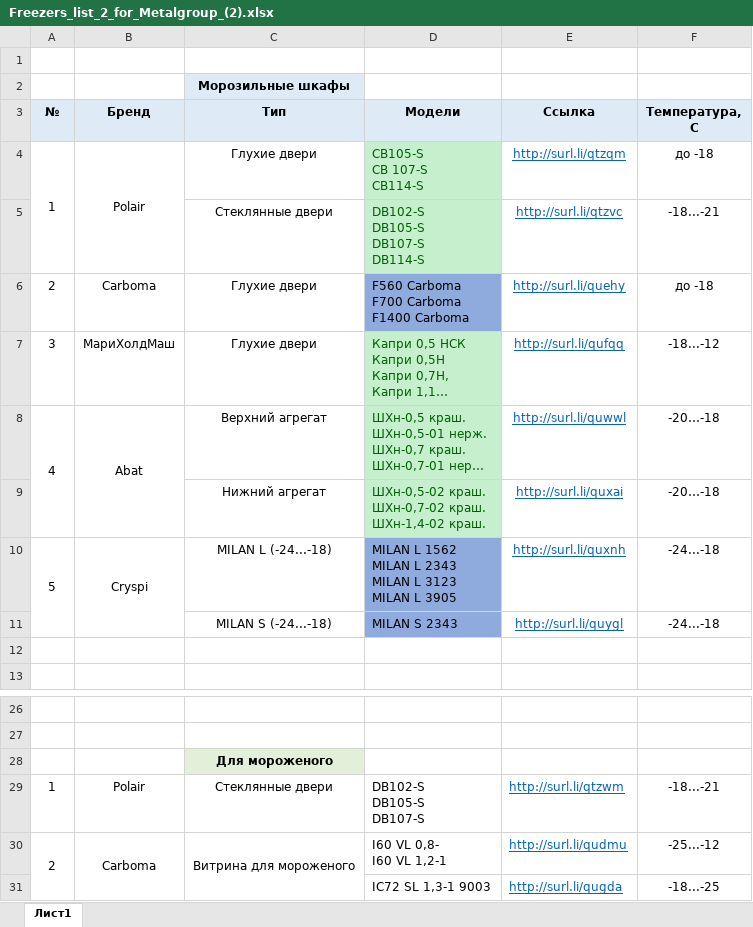
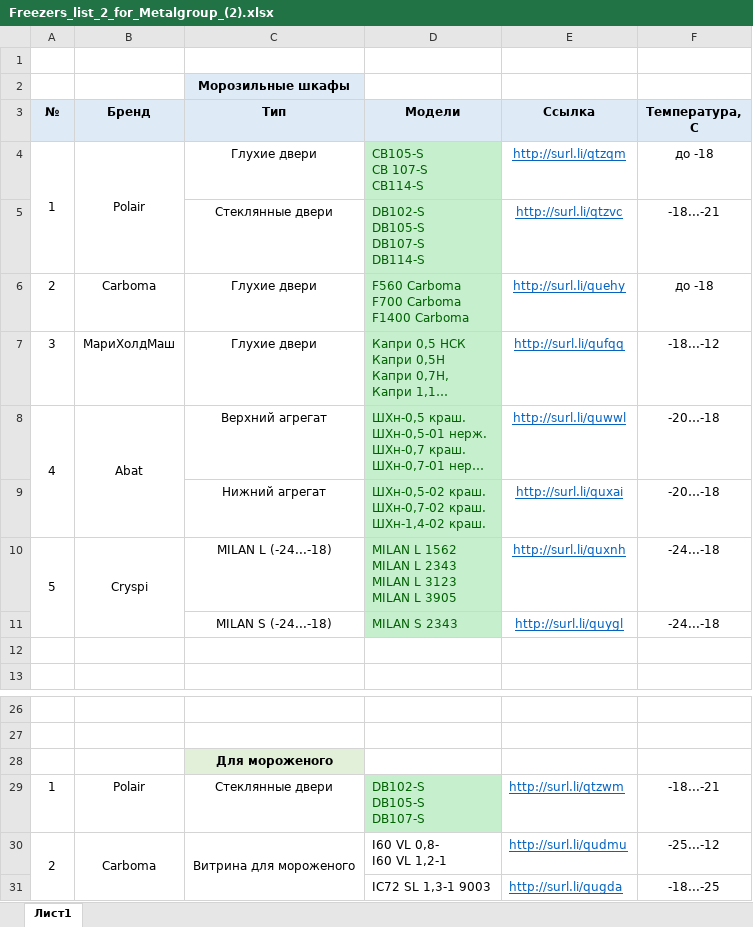
Before and after one commit to ackapga/TimeForEeexperiments, an Excel workbook: INFO/Freezers_list_2_for_Metalgroup_(2).xlsx, sheet Лист1, drawn as a sheet; only a part is shown, gaps mark what is left out; long unchanged cells end in …; values as stored, in another font and other column widths than the file's, no borders; the diff names each change by its address in the sheet, - before the commit and + after, or states it on an @@ line.

```diff
--- a/INFO/Freezers_list_2_for_Metalgroup_(2).xlsx (sheet Лист1)
+++ b/INFO/Freezers_list_2_for_Metalgroup_(2).xlsx (sheet Лист1)
@@ D6 fill: #8FAADC → #C6EFCE, text colour: black → #006100 @@
@@ D10:D11 fill: #8FAADC → #C6EFCE, text colour: black → #006100 @@
@@ D29 text colour: black → #006100, fill: none → #C6EFCE @@
```
Also changed, not shown: INFO/IceGroup (Категорий) (111).xlsx, 2 other files.
